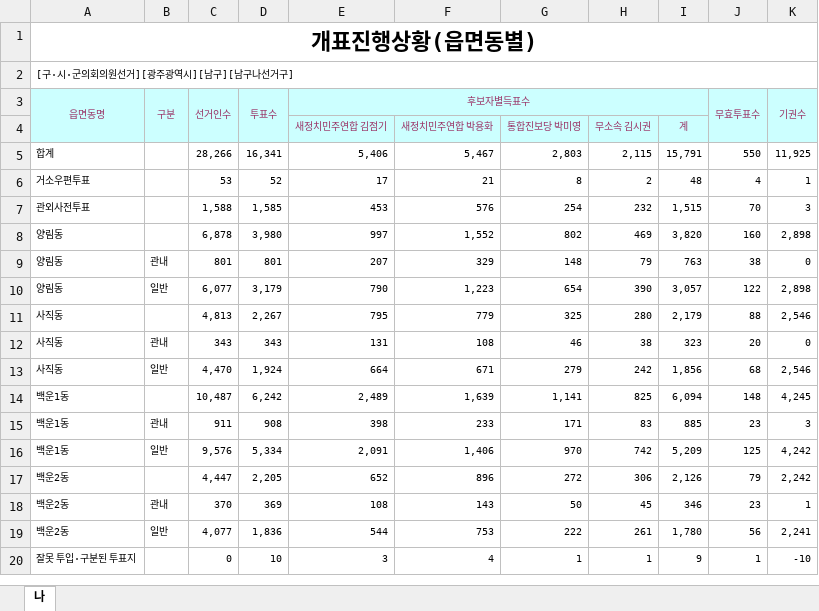
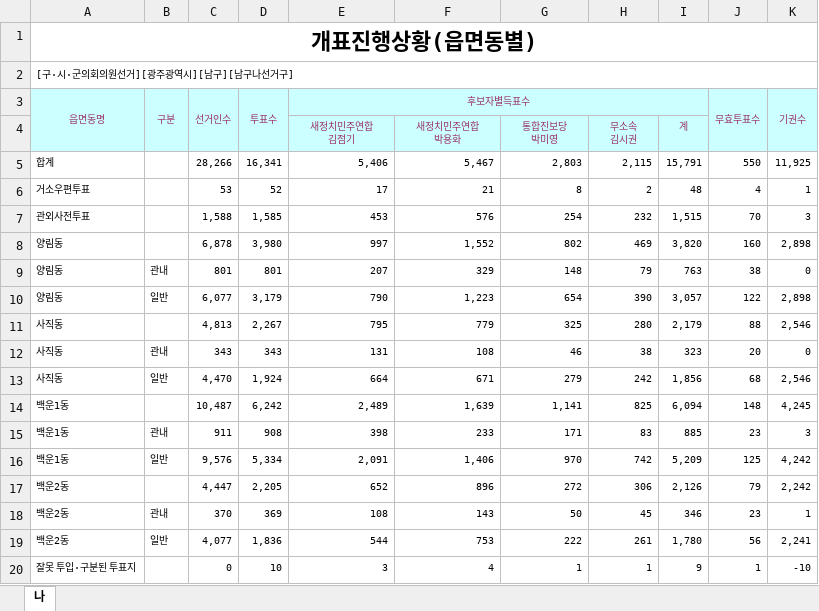
Before and after one commit to BawiNet/scitilop, an Excel workbook: 20140604_emd/광주광역시/04_구시군의원-03_남구-남구나선거구.xlsx, sheet 나, drawn as a sheet; values as stored, in another font and other column widths than the file's, no borders; ↵ is a line break in a cell; the diff names each change by its address in the sheet, - before the commit and + after, or states it on an @@ line.

```diff
--- a/20140604_emd/광주광역시/04_구시군의원-03_남구-남구나선거구.xlsx (sheet 나)
+++ b/20140604_emd/광주광역시/04_구시군의원-03_남구-남구나선거구.xlsx (sheet 나)
-E4 (후보자별득표수): 새정치민주연합 김점기
+E4 (후보자별득표수): 새정치민주연합 ↵ 김점기
-F4: 새정치민주연합 박용화
+F4: 새정치민주연합 ↵ 박용화
-G4: 통합진보당 박미영
+G4: 통합진보당 ↵ 박미영
-H4: 무소속 김시권
+H4: 무소속 ↵ 김시권
```
Also changed, not shown: 20140604_emd/광주광역시/04_구시군의원-03_남구-남구가선거구.xlsx, 20140604_emd/광주광역시/04_구시군의원-03_남구-남구다선거구.xlsx, 2 other files.
